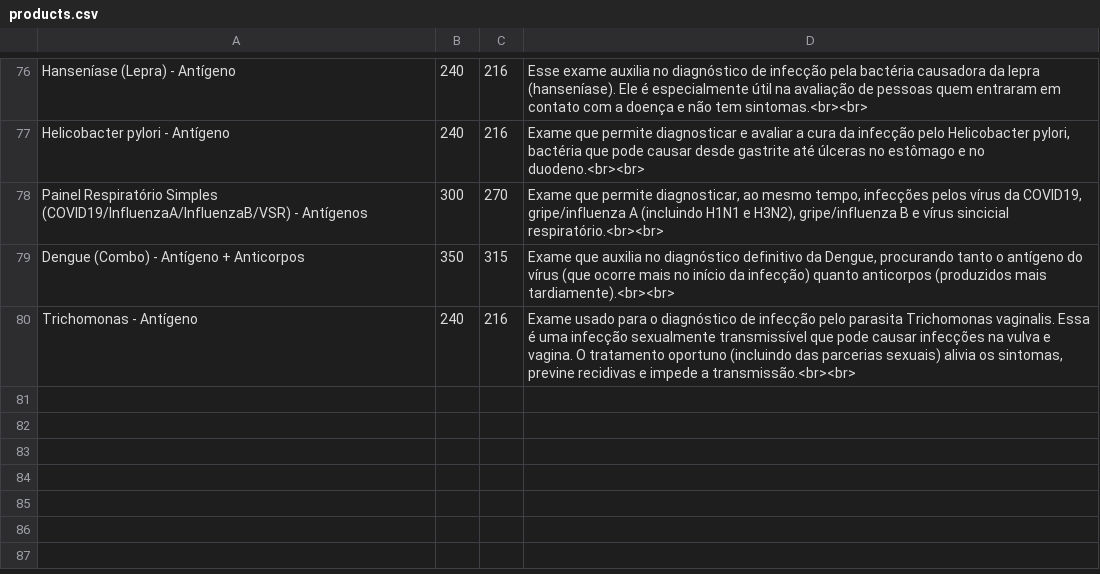
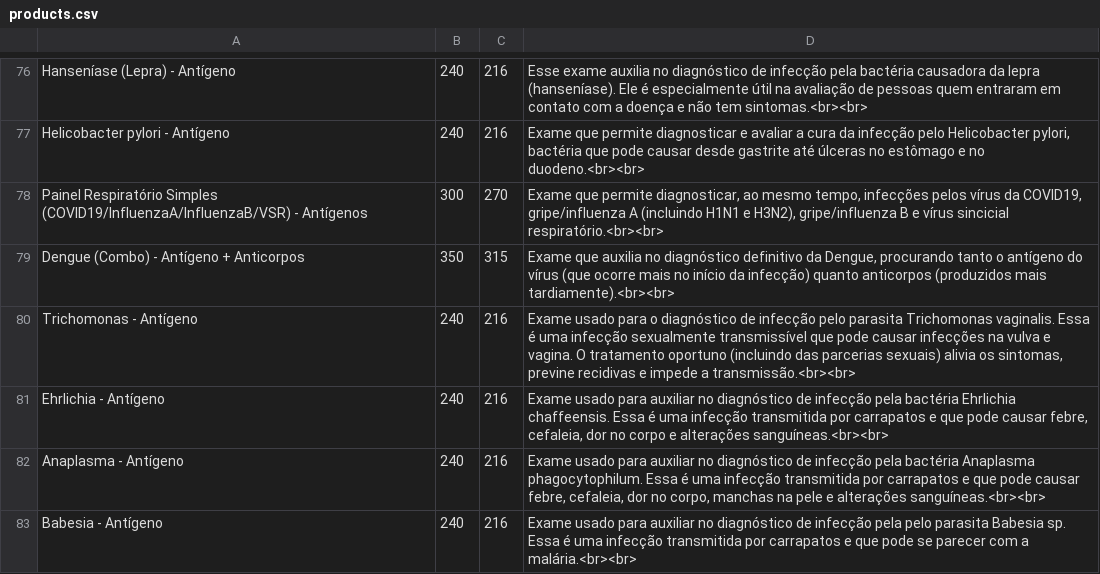
Before and after one commit to doutorleandromendes/exames, a CSV file: products.csv, drawn as a sheet; only a part is shown, gaps mark what is left out; the diff names each change by its address in the sheet, - before the commit and + after, or states it on an @@ line.

Commit message:
Update products.csv

```diff
--- a/products.csv
+++ b/products.csv
+row 81: Ehrlichia - Antígeno | 240 | 216 | Exame usado para auxiliar no diagnóstico de infecção pela bactéria Ehrlichia chaffeensis. Essa é uma infecção transmitida por carrapatos e que pode causar febre, cefaleia, dor no corpo e alterações sanguíneas.<br><br>
+row 82: Anaplasma - Antígeno | 240 | 216 | Exame usado para auxiliar no diagnóstico de infecção pela bactéria Anaplasma phagocytophilum. Essa é uma infecção transmitida por carrapatos e que pode causar febre, cefaleia, dor no corpo, manchas na pele e alterações sanguíneas.<br><br>
+row 83: Babesia - Antígeno | 240 | 216 | Exame usado para auxiliar no diagnóstico de infecção pela pelo parasita Babesia sp. Essa é uma infecção transmitida por carrapatos e que pode se parecer com a malária.<br><br>
```
